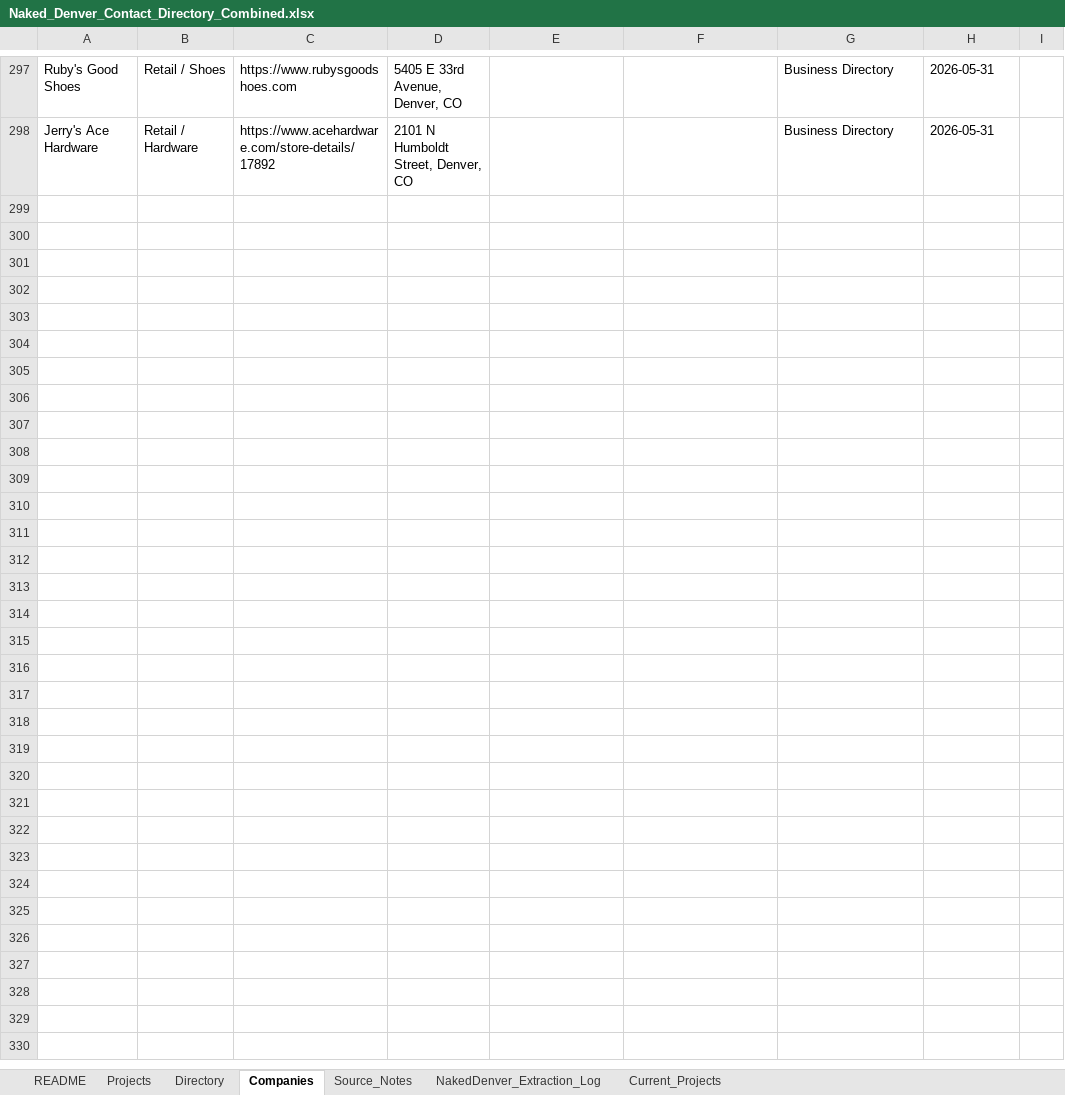
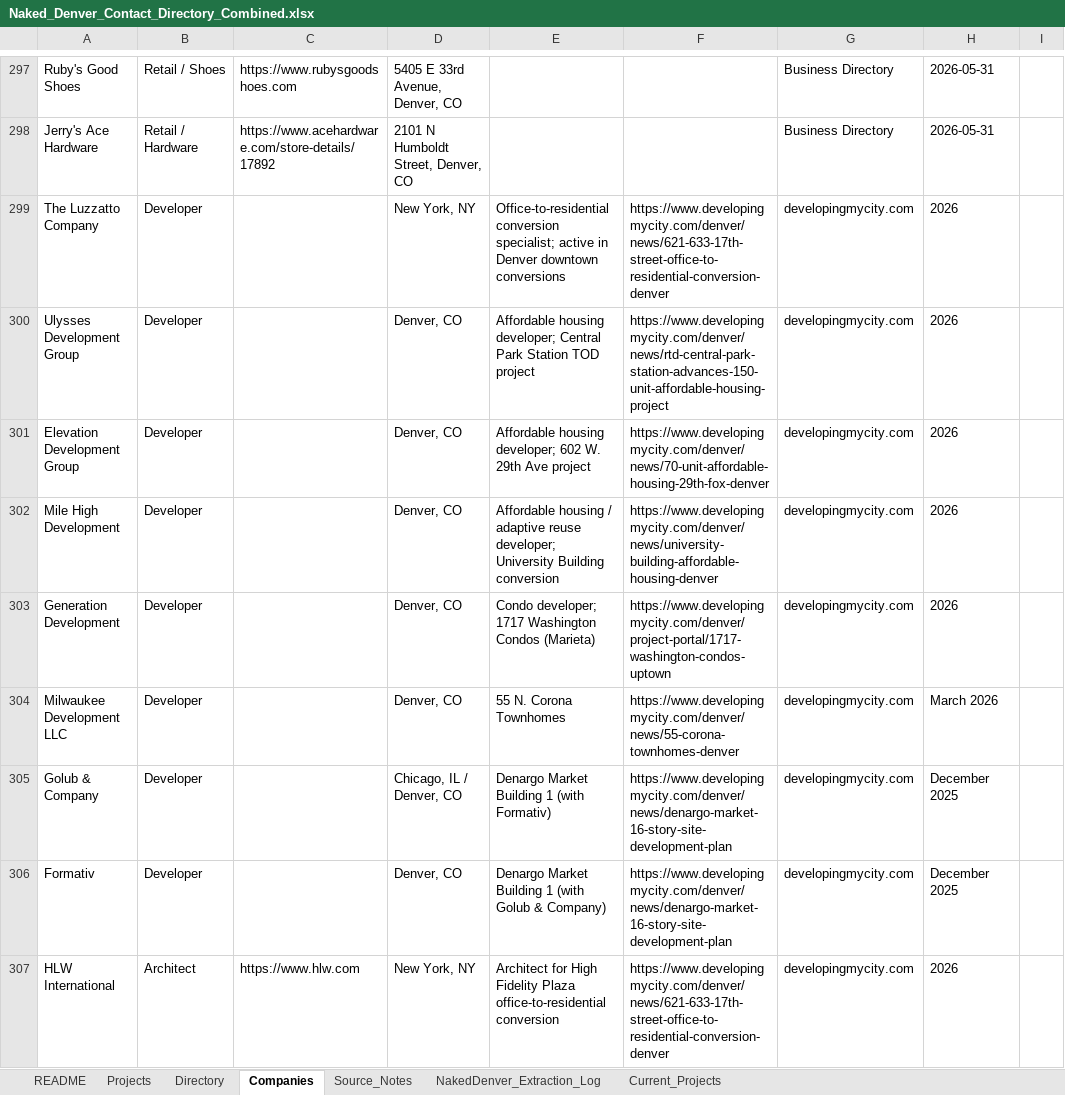
Before and after one commit to shaqnd/Contact-Storage-system, an Excel workbook: Naked_Denver_Contact_Directory_Combined.xlsx, sheet Companies, drawn as a sheet; only a part is shown, gaps mark what is left out; values as stored, in another font and other column widths than the file's, no borders; the diff covers the shown part only; the diff names each change by its address in the sheet, - before the commit and + after, or states it on an @@ line.

```diff
--- a/Naked_Denver_Contact_Directory_Combined.xlsx (sheet Companies)
+++ b/Naked_Denver_Contact_Directory_Combined.xlsx (sheet Companies)
+row 299: The Luzzatto Company | Developer |  | New York, NY | Office-to-residential conversion specialist; active in Denver downtown conversions | https://www.developingmycity.com/denver/news/621-633-17th-street-office-to-residential-conversion-denver | developingmycity.com | 2026
+row 300: Ulysses Development Group | Developer |  | Denver, CO | Affordable housing developer; Central Park Station TOD project | https://www.developingmycity.com/denver/news/rtd-central-park-station-advances-150-unit-affordable-housing-project | developingmycity.com | 2026
+row 301: Elevation Development Group | Developer |  | Denver, CO | Affordable housing developer; 602 W. 29th Ave project | https://www.developingmycity.com/denver/news/70-unit-affordable-housing-29th-fox-denver | developingmycity.com | 2026
+row 302: Mile High Development | Developer |  | Denver, CO | Affordable housing / adaptive reuse developer; University Building conversion | https://www.developingmycity.com/denver/news/university-building-affordable-housing-denver | developingmycity.com | 2026
+row 303: Generation Development | Developer |  | Denver, CO | Condo developer; 1717 Washington Condos (Marieta) | https://www.developingmycity.com/denver/project-portal/1717-washington-condos-uptown | developingmycity.com | 2026
+row 304: Milwaukee Development LLC | Developer |  | Denver, CO | 55 N. Corona Townhomes | https://www.developingmycity.com/denver/news/55-corona-townhomes-denver | developingmycity.com | March 2026
+row 305: Golub & Company | Developer |  | Chicago, IL / Denver, CO | Denargo Market Building 1 (with Formativ) | https://www.developingmycity.com/denver/news/denargo-market-16-story-site-development-plan | developingmycity.com | December 2025
+row 306: Formativ | Developer |  | Denver, CO | Denargo Market Building 1 (with Golub & Company) | https://www.developingmycity.com/denver/news/denargo-market-16-story-site-development-plan | developingmycity.com | December 2025
+row 307: HLW International | Architect | https://www.hlw.com | New York, NY | Architect for High Fidelity Plaza office-to-residential conversion | https://www.developingmycity.com/denver/news/621-633-17th-street-office-to-residential-conversion-denver | developingmycity.com | 2026
```
Also changed, not shown: 8 added rows elsewhere in this sheet, sheet Projects, sheet Current_Projects, sheet Directory.
